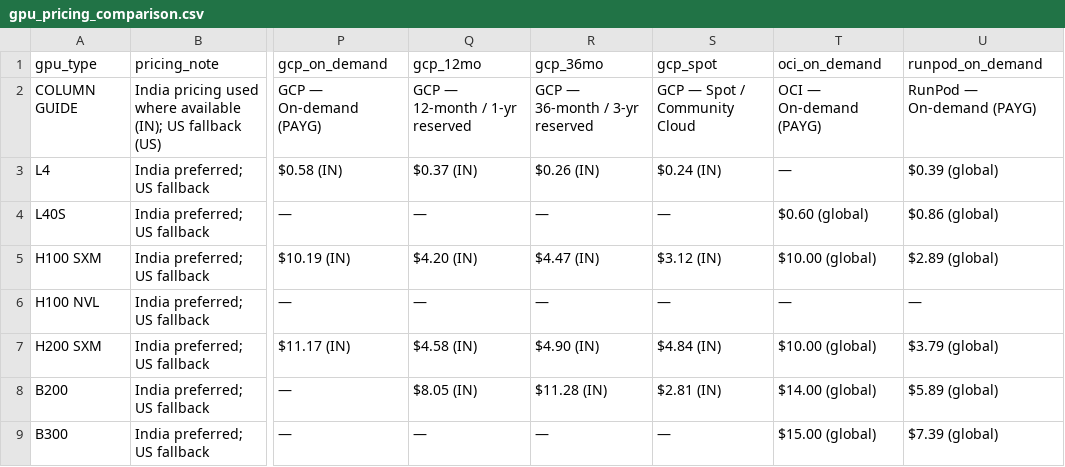
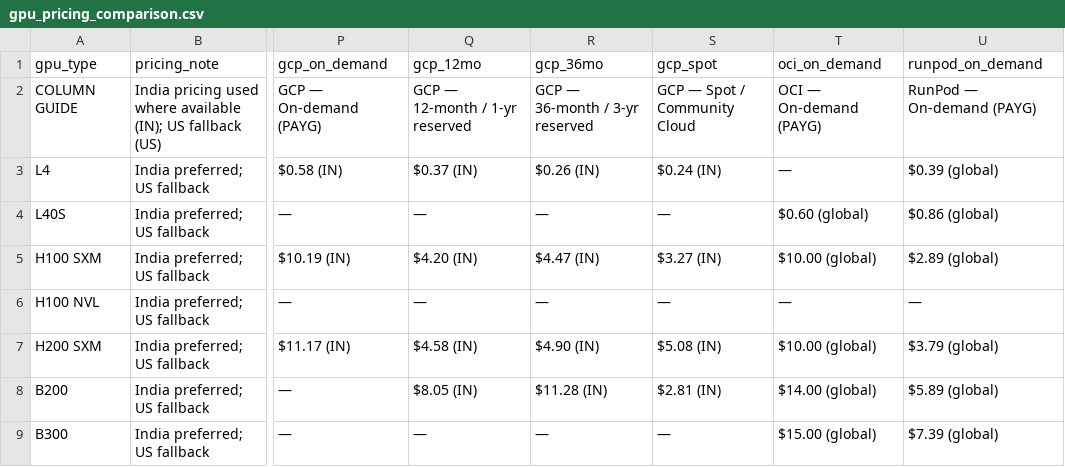
Before and after one commit to sooddvs/gpu-pricing, a CSV file: gpu_pricing_comparison.csv, drawn as a sheet; only a part is shown, gaps mark what is left out; the diff names each change by its address in the sheet, - before the commit and + after, or states it on an @@ line.

```diff
--- a/gpu_pricing_comparison.csv
+++ b/gpu_pricing_comparison.csv
-S5 (gcp_spot): $3.12 (IN)
+S5 (gcp_spot): $3.27 (IN)
-S7 (gcp_spot): $4.84 (IN)
+S7 (gcp_spot): $5.08 (IN)
```
Also changed, not shown: gpu_pricing_history.csv, gpu_pricing_raw.csv, 3 other files.
